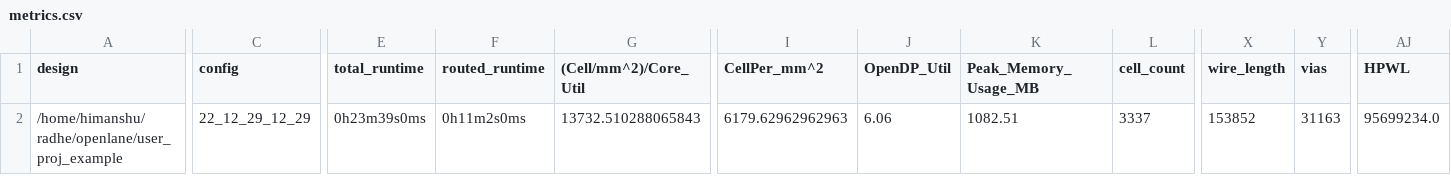
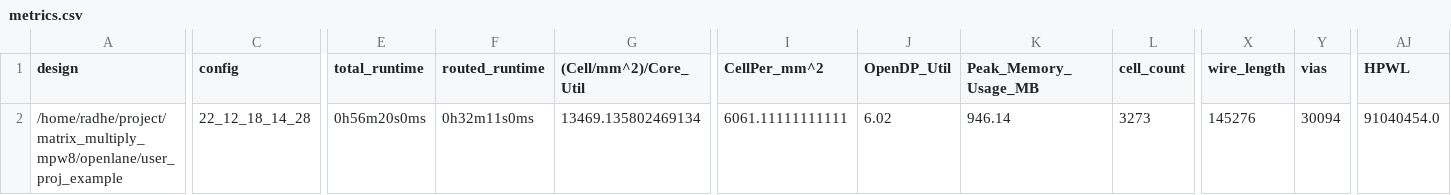
Before and after one commit to komalg27/matrix_multiply_mpw8, a CSV file: signoff/user_proj_example/metrics.csv, drawn as a sheet; only a part is shown, gaps mark what is left out; the diff covers the shown part only; the diff names each change by its address in the sheet, - before the commit and + after, or states it on an @@ line.

```diff
--- a/signoff/user_proj_example/metrics.csv
+++ b/signoff/user_proj_example/metrics.csv
-A2 (design): /home/himanshu/radhe/openlane/user_proj_example
+A2 (design): /home/radhe/project/matrix_multiply_mpw8/openlane/user_proj_example
-C2 (config): 22_12_29_12_29
+C2 (config): 22_12_18_14_28
-E2 (total_runtime): 0h23m39s0ms
+E2 (total_runtime): 0h56m20s0ms
-F2 (routed_runtime): 0h11m2s0ms
+F2 (routed_runtime): 0h32m11s0ms
-G2 ((Cell/mm^2)/Core_Util): 13732.510288065843
+G2 ((Cell/mm^2)/Core_Util): 13469.135802469134
-I2 (CellPer_mm^2): 6179.62962962963
+I2 (CellPer_mm^2): 6061.11111111111
-J2 (OpenDP_Util): 6.06
+J2 (OpenDP_Util): 6.02
-K2 (Peak_Memory_Usage_MB): 1082.51
+K2 (Peak_Memory_Usage_MB): 946.14
-L2 (cell_count): 3337
+L2 (cell_count): 3273
-X2 (wire_length): 153852
+X2 (wire_length): 145276
-Y2 (vias): 31163
+Y2 (vias): 30094
-AJ2 (HPWL): 95699234.0
+AJ2 (HPWL): 91040454.0
```
Also changed, not shown: 11 edited cells elsewhere in this file, signoff/matrix_multiply/metrics.csv, signoff/user_project_wrapper/metrics.csv, 27 other files.
